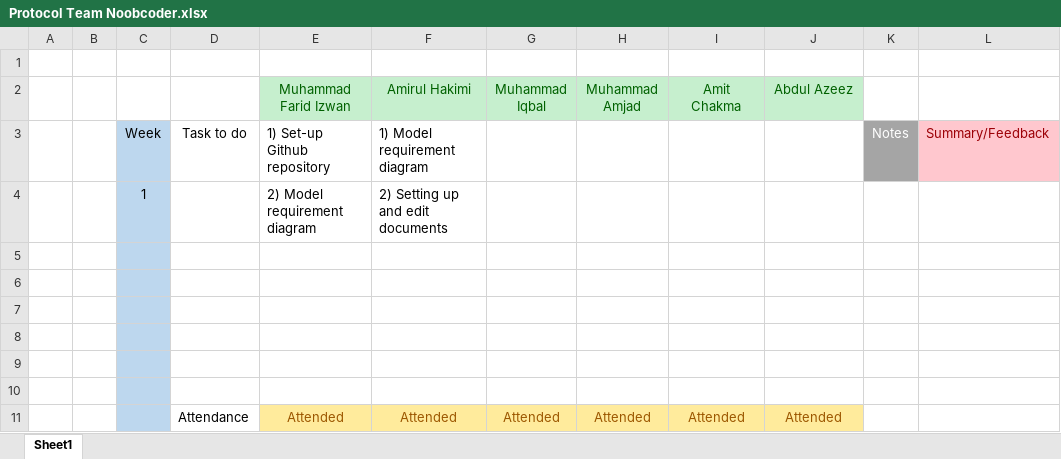
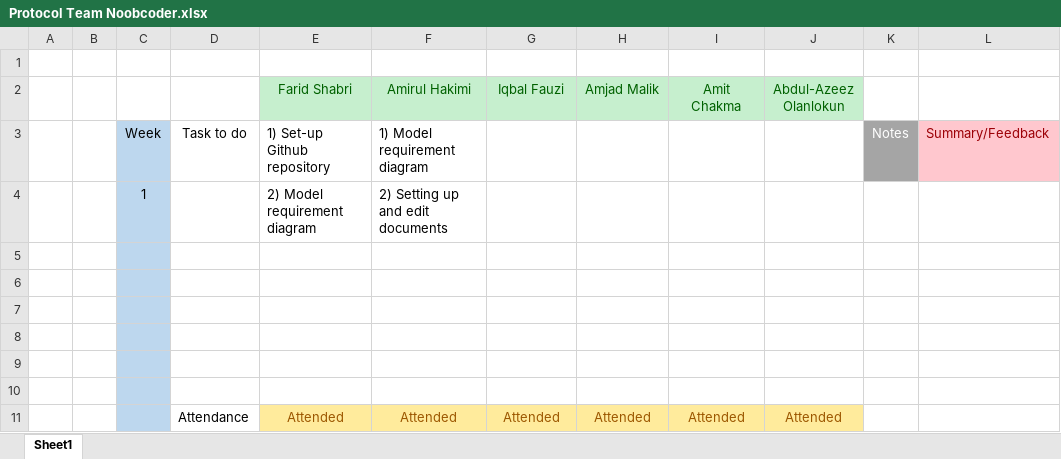
Before and after one commit to Team-Noobcoder/Prototyping, an Excel workbook: Prototyping/Protocol Team Noobcoder.xlsx, sheet Sheet1, drawn as a sheet; values as stored, in another font and other column widths than the file's, no borders; the diff names each change by its address in the sheet, - before the commit and + after, or states it on an @@ line.

Commit message:
Update Protocol Team Noobcoder.xlsx

```diff
--- a/Prototyping/Protocol Team Noobcoder.xlsx (sheet Sheet1)
+++ b/Prototyping/Protocol Team Noobcoder.xlsx (sheet Sheet1)
-E2: Muhammad Farid Izwan
+E2: Farid Shabri
-G2: Muhammad Iqbal
+G2: Iqbal Fauzi
-H2: Muhammad Amjad
+H2: Amjad Malik
-J2: Abdul Azeez
+J2: Abdul-Azeez Olanlokun
```
